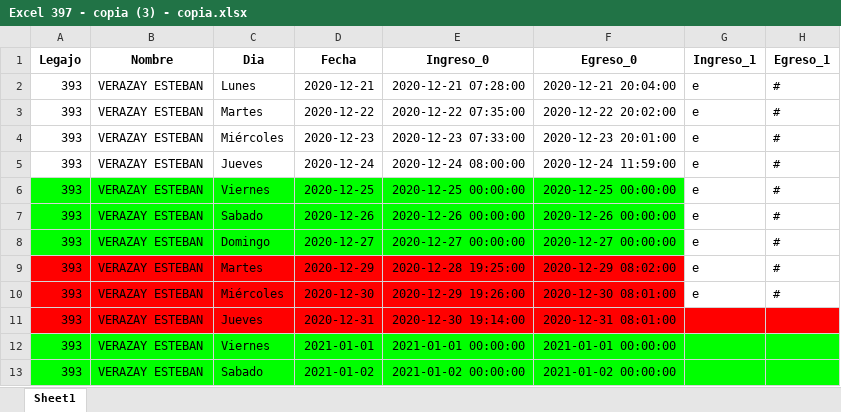
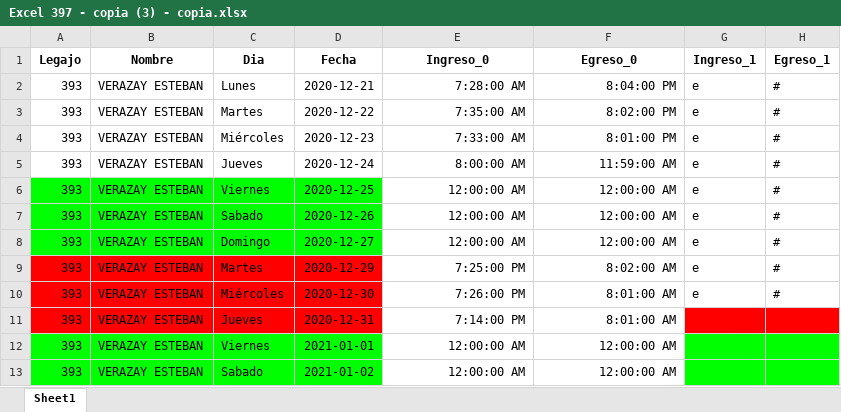
Before and after one commit to erebodino/Vulfin, an Excel workbook: Archivos de trabajo/A completar/Excel 397 - copia (3) - copia.xlsx, sheet Sheet1, drawn as a sheet; only a part is shown; values as stored, in another font and other column widths than the file's, no borders; the diff names each change by its address in the sheet, - before the commit and + after, or states it on an @@ line.

```diff
--- a/Archivos de trabajo/A completar/Excel 397 - copia (3) - copia.xlsx (sheet Sheet1)
+++ b/Archivos de trabajo/A completar/Excel 397 - copia (3) - copia.xlsx (sheet Sheet1)
-E2 (Ingreso_0): 2020-12-21 07:28:00
+E2 (Ingreso_0): 7:28:00 AM
-F2 (Egreso_0): 2020-12-21 20:04:00
+F2 (Egreso_0): 8:04:00 PM
-E3 (Ingreso_0): 2020-12-22 07:35:00
+E3 (Ingreso_0): 7:35:00 AM
-F3 (Egreso_0): 2020-12-22 20:02:00
+F3 (Egreso_0): 8:02:00 PM
-E4 (Ingreso_0): 2020-12-23 07:33:00
+E4 (Ingreso_0): 7:33:00 AM
-F4 (Egreso_0): 2020-12-23 20:01:00
+F4 (Egreso_0): 8:01:00 PM
-E5 (Ingreso_0): 2020-12-24 08:00:00
+E5 (Ingreso_0): 8:00:00 AM
-F5 (Egreso_0): 2020-12-24 11:59:00
+F5 (Egreso_0): 11:59:00 AM
-E6 (Ingreso_0): 2020-12-25 00:00:00
+E6 (Ingreso_0): 12:00:00 AM
-E6:F8 fill: #00FF00
+E6:F8 fill: none
-F6 (Egreso_0): 2020-12-25 00:00:00
+F6 (Egreso_0): 12:00:00 AM
-E7 (Ingreso_0): 2020-12-26 00:00:00
+E7 (Ingreso_0): 12:00:00 AM
-F7 (Egreso_0): 2020-12-26 00:00:00
+F7 (Egreso_0): 12:00:00 AM
-E8 (Ingreso_0): 2020-12-27 00:00:00
+E8 (Ingreso_0): 12:00:00 AM
-F8 (Egreso_0): 2020-12-27 00:00:00
+F8 (Egreso_0): 12:00:00 AM
-E9 (Ingreso_0): 2020-12-28 19:25:00
+E9 (Ingreso_0): 7:25:00 PM
-E9:F11 fill: #FF0000
+E9:F11 fill: none
-F9 (Egreso_0): 2020-12-29 08:02:00
+F9 (Egreso_0): 8:02:00 AM
-E10 (Ingreso_0): 2020-12-29 19:26:00
+E10 (Ingreso_0): 7:26:00 PM
-F10 (Egreso_0): 2020-12-30 08:01:00
+F10 (Egreso_0): 8:01:00 AM
-E11 (Ingreso_0): 2020-12-30 19:14:00
+E11 (Ingreso_0): 7:14:00 PM
-F11 (Egreso_0): 2020-12-31 08:01:00
+F11 (Egreso_0): 8:01:00 AM
-E12 (Ingreso_0): 2021-01-01 00:00:00
+E12 (Ingreso_0): 12:00:00 AM
-E12:F13 fill: #00FF00
+E12:F13 fill: none
-F12 (Egreso_0): 2021-01-01 00:00:00
+F12 (Egreso_0): 12:00:00 AM
-E13 (Ingreso_0): 2021-01-02 00:00:00
+E13 (Ingreso_0): 12:00:00 AM
-F13 (Egreso_0): 2021-01-02 00:00:00
+F13 (Egreso_0): 12:00:00 AM
```
Also changed, not shown: 6 other files.
